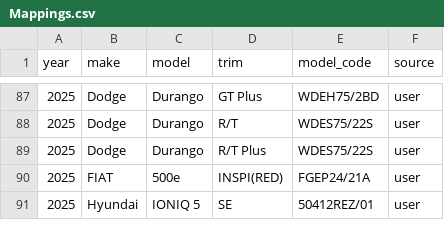
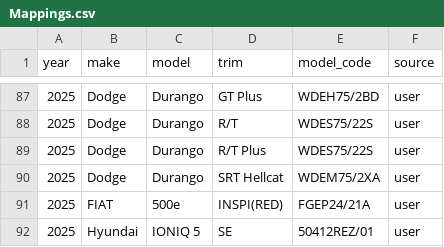
Before and after one commit to klb-text/map, a CSV file: Mappings.csv, drawn as a sheet; only a part is shown, gaps mark what is left out.

Commit message:
chore(mappings): upsert 1 row(s) via AFF UI - 1769537020.4323428

```diff
--- a/Mappings.csv
+++ b/Mappings.csv
@@ -89,2 +89,3 @@ year,make,model,trim,model_code,source
 2025,Dodge,Durango,R/T Plus,WDES75/22S,user
+2025,Dodge,Durango,SRT Hellcat,WDEM75/2XA,user
 2025,FIAT,500e,INSPI(RED),FGEP24/21A,user
```
